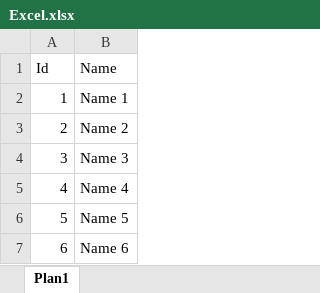
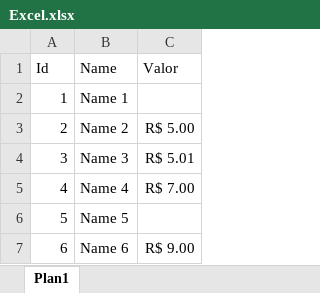
Before and after one commit to MaestriaNet/TypeProviders, an Excel workbook: resources/Excel.xlsx, sheet Plan1, drawn as a sheet; values as stored, in another font and other column widths than the file's, no borders; the diff names each change by its address in the sheet, - before the commit and + after, or states it on an @@ line.

Commit message:
Interpretar conteúdo do Excel para gerar Nullable types #2

```diff
--- a/resources/Excel.xlsx (sheet Plan1)
+++ b/resources/Excel.xlsx (sheet Plan1)
+column C (Valor), rows 3-7: R$ 5.00 | R$ 5.01 | R$ 7.00 |  | R$ 9.00
```
Also changed, not shown: 3 other files.
